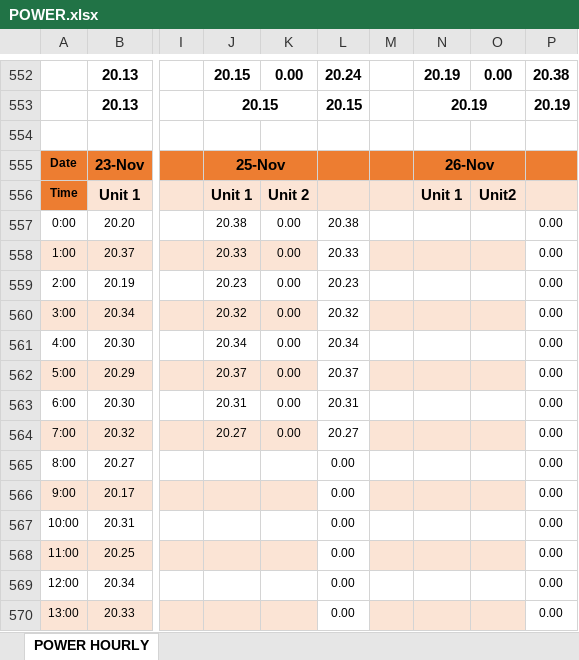
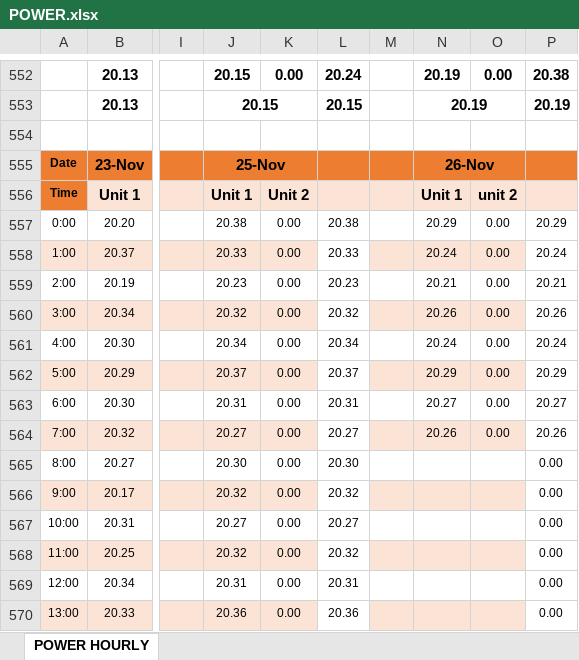
Before and after one commit to alamin0333/power-record, an Excel workbook: POWER.xlsx, sheet POWER HOURLY, drawn as a sheet; only a part is shown, gaps mark what is left out; values as stored, in another font and other column widths than the file's, no borders; conditional formats not drawn; the diff covers the shown part only; the diff names each change by its address in the sheet, - before the commit and + after, or states it on an @@ line.

Commit message:
TEMPERATURE RECORD ADDED AND POWER RECORD UPDATED NOV 26

```diff
--- a/POWER.xlsx (sheet POWER HOURLY)
+++ b/POWER.xlsx (sheet POWER HOURLY)
-O556: Unit2
+O556: unit 2
-N557: (empty)
+N557: 20.29
-O557:O564: (empty)
+O557:O564: 0.00
-P557: 0.00
+P557: 20.29
-N558: (empty)
+N558: 20.24
-P558: 0.00
+P558: 20.24
-N559: (empty)
+N559: 20.21
-P559: 0.00
+P559: 20.21
-N560: (empty)
+N560: 20.26
-P560: 0.00
+P560: 20.26
-N561: (empty)
+N561: 20.24
-P561: 0.00
+P561: 20.24
-N562: (empty)
+N562: 20.29
-P562: 0.00
+P562: 20.29
-N563: (empty)
+N563: 20.27
-P563: 0.00
+P563: 20.27
-N564: (empty)
+N564: 20.26
-P564: 0.00
+P564: 20.26
-J565: (empty)
+J565: 20.30
-K565:K570: (empty)
+K565:K570: 0.00
-L565: 0.00
+L565: 20.30
-J566: (empty)
+J566: 20.32
-L566: 0.00
+L566: 20.32
-J567: (empty)
+J567: 20.27
-L567: 0.00
+L567: 20.27
-J568: (empty)
+J568: 20.32
-L568: 0.00
+L568: 20.32
-J569: (empty)
+J569: 20.31
-L569: 0.00
+L569: 20.31
-J570: (empty)
+J570: 20.36
-L570: 0.00
+L570: 20.36
```
Also changed, not shown: 38 edited cells elsewhere in this sheet.
